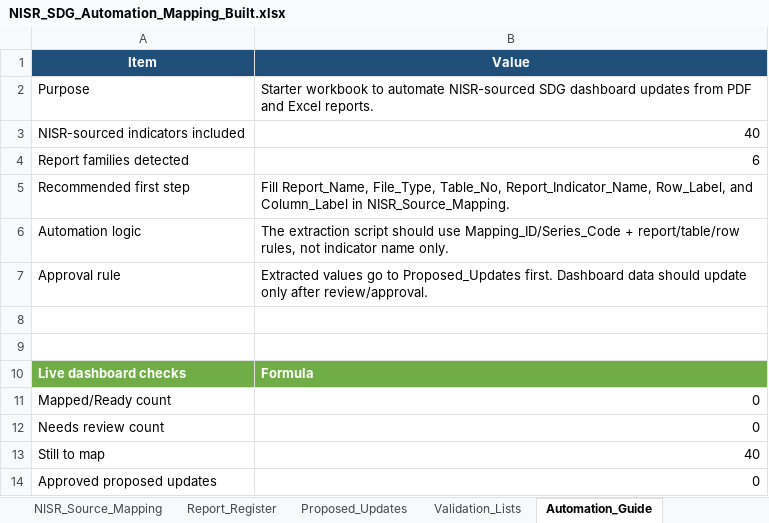
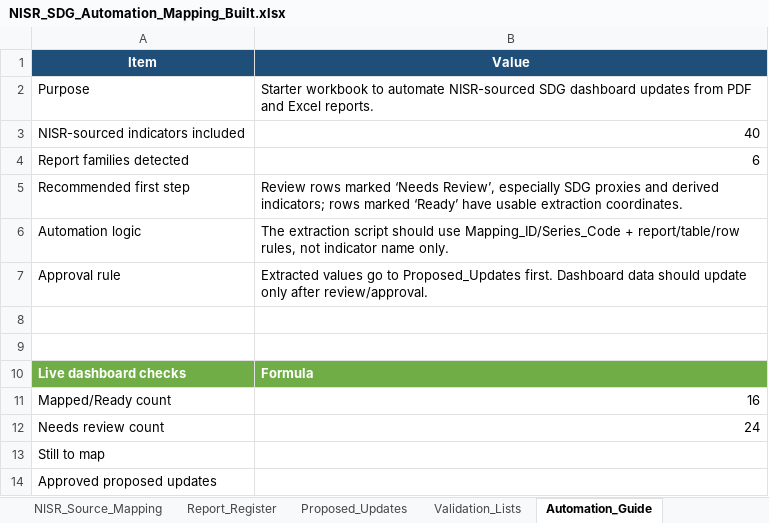
Before and after one commit to SDGs-Dashboard/sdgs, an Excel workbook: data/NISR_SDG_Automation_Mapping_Built.xlsx, sheet Automation_Guide, drawn as a sheet; values as stored, in another font and other column widths than the file's, no borders; table styles not drawn; the diff names each change by its address in the sheet, - before the commit and + after, or states it on an @@ line.

Commit message:
Add Postgres-ready automation backend

```diff
--- a/data/NISR_SDG_Automation_Mapping_Built.xlsx (sheet Automation_Guide)
+++ b/data/NISR_SDG_Automation_Mapping_Built.xlsx (sheet Automation_Guide)
-B5 (Value): Fill Report_Name, File_Type, Table_No, Report_Indicator_Name, Row_Label, and Column_Label in NISR_Source_Mapping.
+B5 (Value): Review rows marked ‘Needs Review’, especially SDG proxies and derived indicators; rows marked ‘Ready’ have usable extraction coordinates.
-B11 (Value): 0
+B11 (Value): 16
-B12 (Value): 0
+B12 (Value): 24
-B13 (Value): 40
+B13 (Value): (empty)
-B14 (Value): 0
+B14 (Value): (empty)
```
Also changed, not shown: sheet NISR_Source_Mapping, sheet Report_Register, sheet Data, hidden cells, 9 other files.
